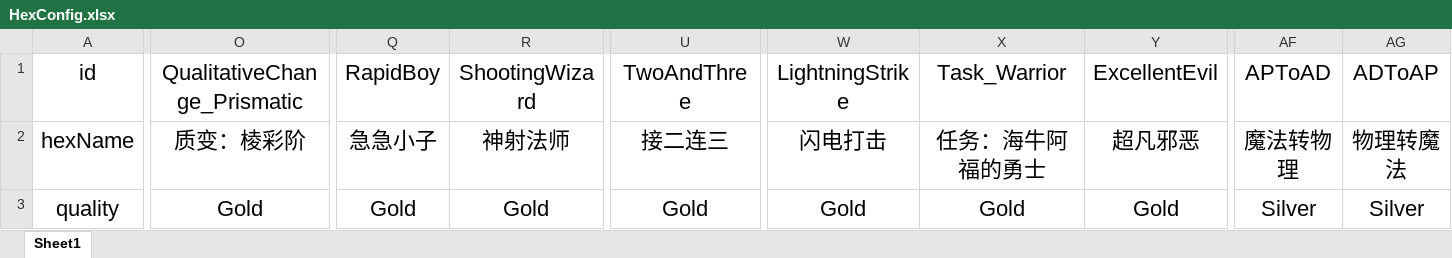
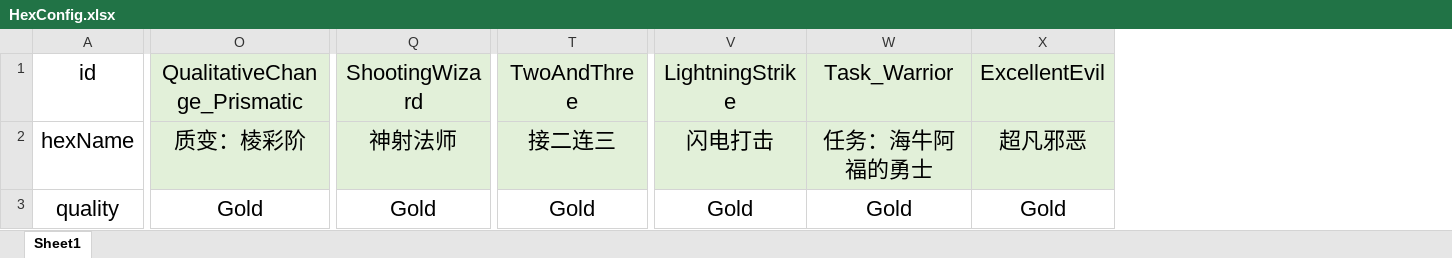
Before and after one commit to GTO-Longer/SoulFighterSurvivor, an Excel workbook: Assets/Resources/Configs/HexConfig.xlsx, sheet Sheet1, drawn as a sheet; only a part is shown, gaps mark what is left out; values as stored, in another font and other column widths than the file's, no borders; removed rows and columns are numbered as before the commit, all else as after; the diff covers the shown part only; the diff names each change by its address in the sheet, - before the commit and + after, or states it on an @@ line.

```diff
--- a/Assets/Resources/Configs/HexConfig.xlsx (sheet Sheet1)
+++ b/Assets/Resources/Configs/HexConfig.xlsx (sheet Sheet1)
-column Q (RapidBoy), rows 2-3: 急急小子 | Gold
-column AF (APToAD), rows 2-3: 魔法转物理 | Silver
-column AG (ADToAP), rows 2-3: 物理转魔法 | Silver
-O1:O2 fill: none
+O1:O2 fill: #E2F0D9
-Q1:Q2 fill: none
+Q1:Q2 fill: #E2F0D9
-T1:T2 fill: none
+T1:T2 fill: #E2F0D9
-V1:X2 fill: none
+V1:X2 fill: #E2F0D9
```
Also changed, not shown: 6 edited cells and cell formats elsewhere in this sheet, 2 other files.
